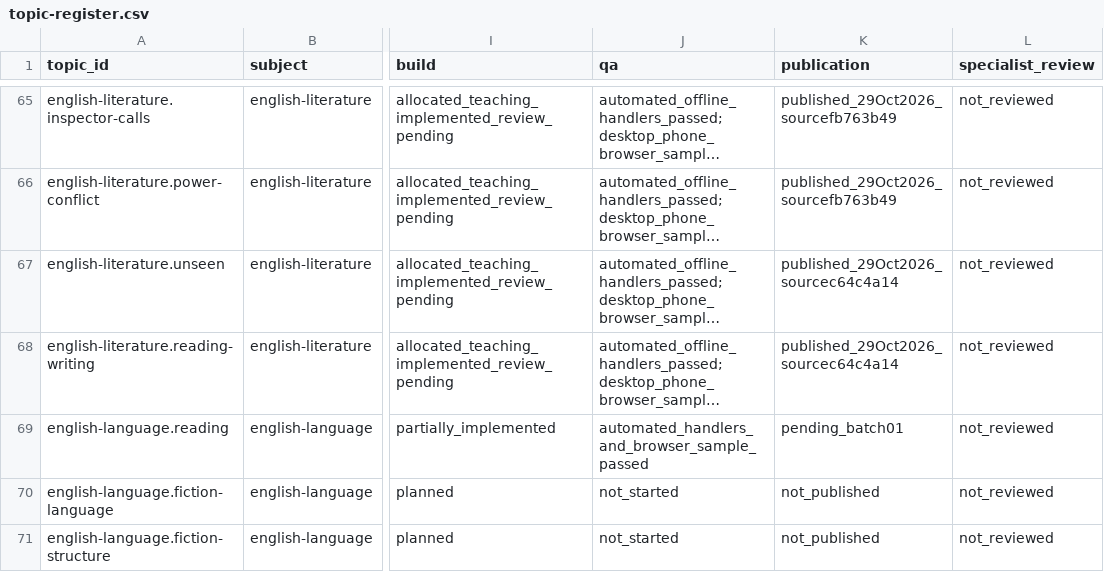
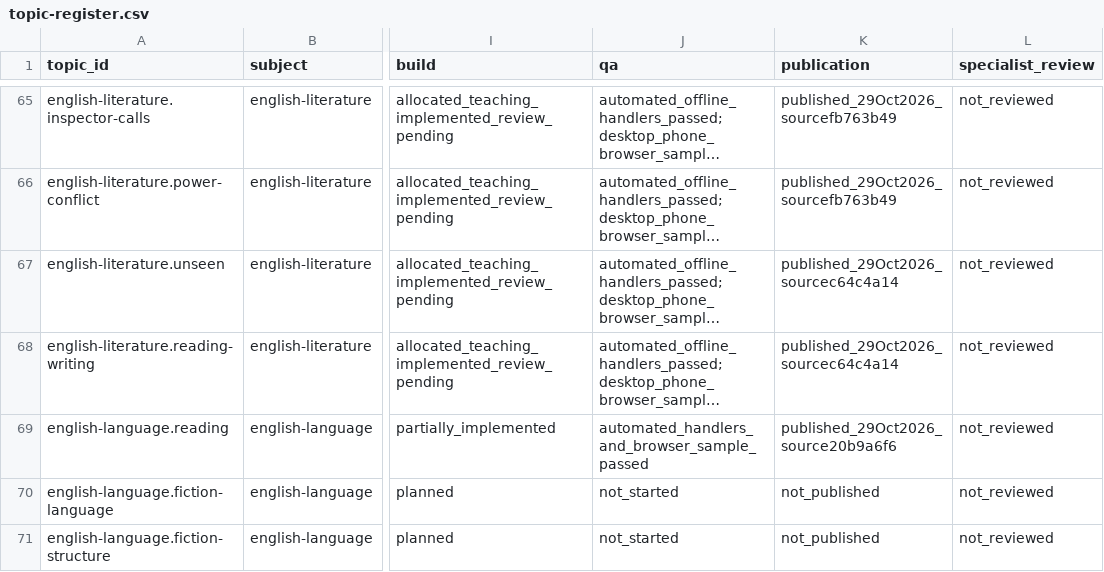
Before and after one commit to adamscourfield/crashcourse, a CSV file: curriculum/topic-register.csv, drawn as a sheet; only a part is shown, gaps mark what is left out; long unchanged cells end in …; the diff names each change by its address in the sheet, - before the commit and + after, or states it on an @@ line.

Commit message:
Record English Language batch one publication

```diff
--- a/curriculum/topic-register.csv
+++ b/curriculum/topic-register.csv
-K69 (publication): pending_batch01
+K69 (publication): published_29Oct2026_source20b9a6f6
```
Also changed, not shown: 4 other files.
